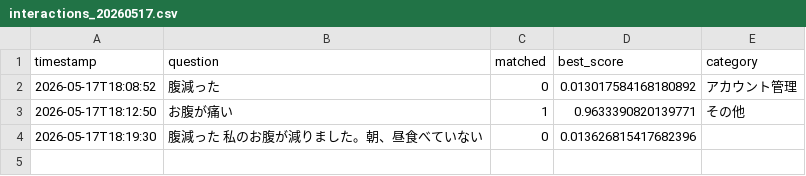
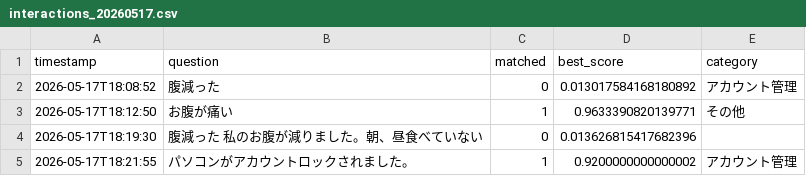
Before and after one commit to Hisa888/helpdesk_ai, a CSV file: streamlit_data/tenants/demo/logs/interactions_20260517.csv, drawn as a sheet; the diff names each change by its address in the sheet, - before the commit and + after, or states it on an @@ line.

Commit message:
Update log: tenants/demo/logs/interactions_20260517.csv

```diff
--- a/streamlit_data/tenants/demo/logs/interactions_20260517.csv
+++ b/streamlit_data/tenants/demo/logs/interactions_20260517.csv
+row 5: 2026-05-17T18:21:55 | パソコンがアカウントロックされました。 | 1 | 0.9200000000000002 | アカウント管理
```
